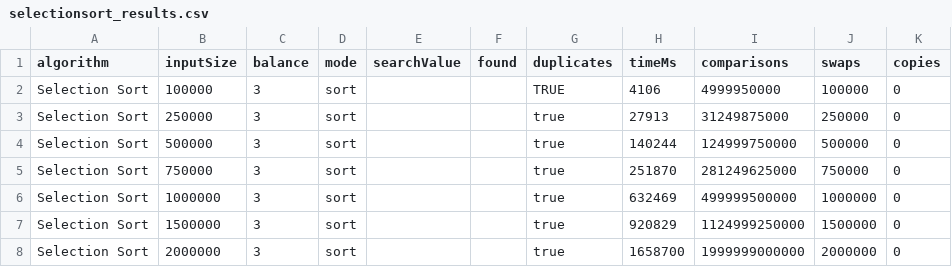
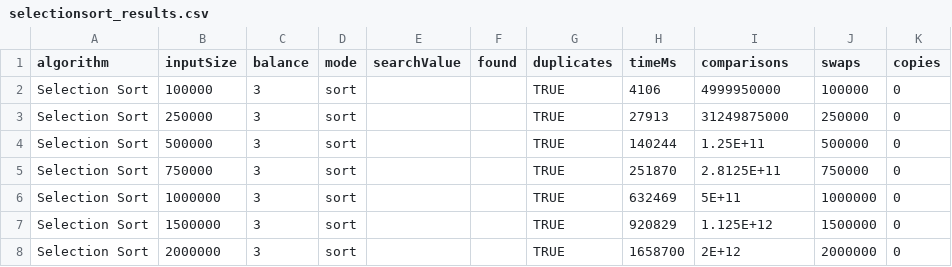
Before and after one commit to cmoorer0/cs203-project2, a CSV file: selectionsort_results.csv, drawn as a sheet.

```diff
--- a/selectionsort_results.csv
+++ b/selectionsort_results.csv
@@ -2,7 +2,7 @@ algorithm,inputSize,balance,mode,searchValue,found,duplicates, timeMs,comparison
 Selection Sort,100000,3,sort,,,TRUE,4106,4999950000,100000,0
-Selection Sort,250000,3,sort,,,true,27913,31249875000,250000,0
-Selection Sort,500000,3,sort,,,true,140244,124999750000,500000,0
-Selection Sort,750000,3,sort,,,true,251870,281249625000,750000,0
-Selection Sort,1000000,3,sort,,,true,632469,499999500000,1000000,0
-Selection Sort,1500000,3,sort,,,true,920829,1124999250000,1500000,0
-Selection Sort,2000000,3,sort,,,true,1658700,1999999000000,2000000,0
+Selection Sort,250000,3,sort,,,TRUE,27913,31249875000,250000,0
+Selection Sort,500000,3,sort,,,TRUE,140244,1.25E+11,500000,0
+Selection Sort,750000,3,sort,,,TRUE,251870,2.8125E+11,750000,0
+Selection Sort,1000000,3,sort,,,TRUE,632469,5E+11,1000000,0
+Selection Sort,1500000,3,sort,,,TRUE,920829,1.125E+12,1500000,0
+Selection Sort,2000000,3,sort,,,TRUE,1658700,2E+12,2000000,0
```
Also changed, not shown: optimizedbubblesort_results.csv, quicksortlomuto_results.csv, 16 other files.
